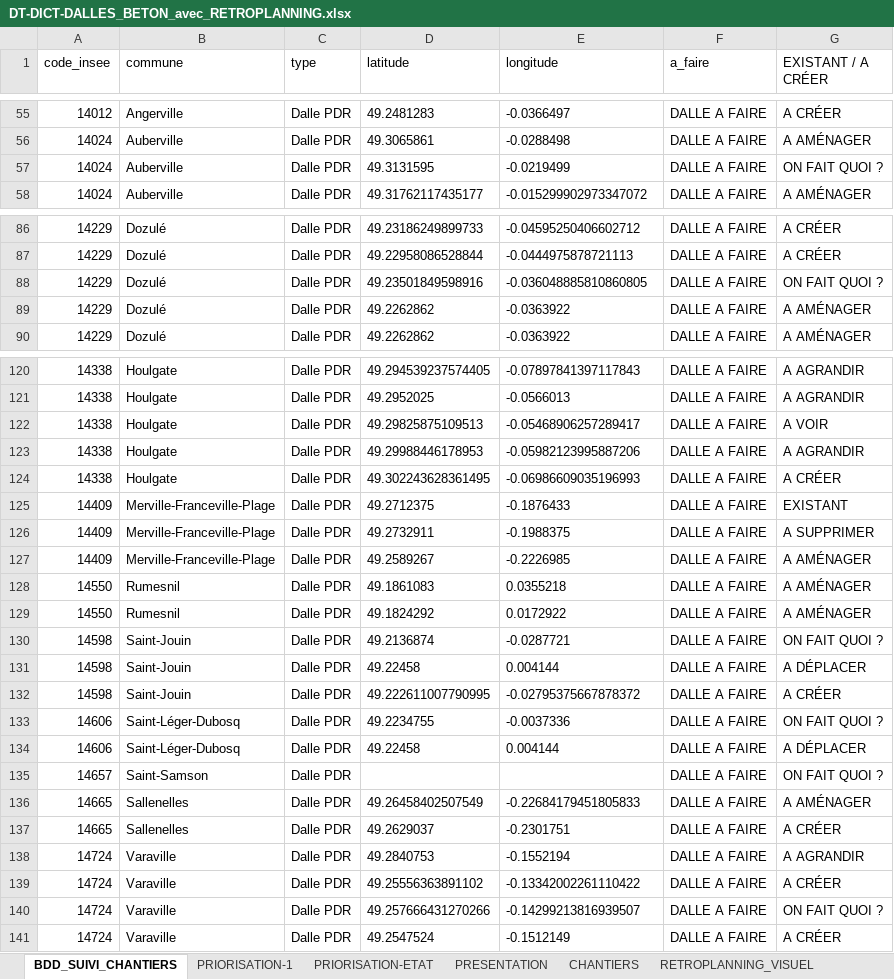
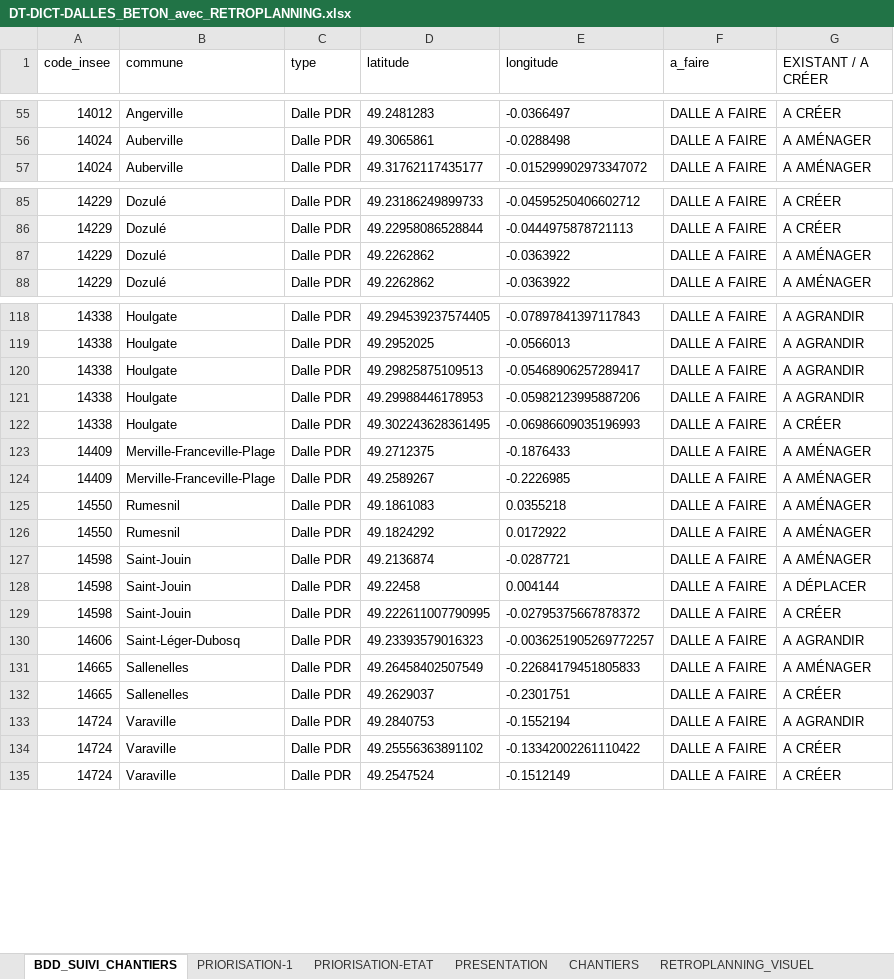
Before and after one commit to ncpa-dechets/suivi-chantiers, an Excel workbook: DT-DICT-DALLES_BETON_avec_RETROPLANNING.xlsx, sheet BDD_SUIVI_CHANTIERS, drawn as a sheet; only a part is shown, gaps mark what is left out; values as stored, in another font and other column widths than the file's, no borders; table styles not drawn; removed rows and columns are numbered as before the commit, all else as after; the diff covers the shown part only; the diff names each change by its address in the sheet, - before the commit and + after, or states it on an @@ line.

Commit message:
Update DT-DICT-DALLES_BETON_avec_RETROPLANNING.xlsx

```diff
--- a/DT-DICT-DALLES_BETON_avec_RETROPLANNING.xlsx (sheet BDD_SUIVI_CHANTIERS)
+++ b/DT-DICT-DALLES_BETON_avec_RETROPLANNING.xlsx (sheet BDD_SUIVI_CHANTIERS)
-row 57: 14024 | Auberville | Dalle PDR | 49.3131595 | -0.0219499 | DALLE A FAIRE | ON FAIT QUOI ?
-row 88: 14229 | Dozulé | Dalle PDR | 49.23501849598916 | -0.036048885810860805 | DALLE A FAIRE | ON FAIT QUOI ?
-G120 (EXISTANT / A CRÉER): A VOIR
+G120 (EXISTANT / A CRÉER): A AGRANDIR
-G123 (EXISTANT / A CRÉER): EXISTANT
+G123 (EXISTANT / A CRÉER): A AMÉNAGER
-row 126: 14409 | Merville-Franceville-Plage | Dalle PDR | 49.2732911 | -0.1988375 | DALLE A FAIRE | A SUPPRIMER
-G127 (EXISTANT / A CRÉER): ON FAIT QUOI ?
+G127 (EXISTANT / A CRÉER): A AMÉNAGER
-row 133: 14606 | Saint-Léger-Dubosq | Dalle PDR | 49.2234755 | -0.0037336 | DALLE A FAIRE | ON FAIT QUOI ?
-D130 (latitude): 49.22458
+D130 (latitude): 49.23393579016323
-E130 (longitude): 0.004144
+E130 (longitude): -0.0036251905269772257
-G130 (EXISTANT / A CRÉER): A DÉPLACER
+G130 (EXISTANT / A CRÉER): A AGRANDIR
-row 135: 14657 | Saint-Samson | Dalle PDR |  |  | DALLE A FAIRE | ON FAIT QUOI ?
-row 140: 14724 | Varaville | Dalle PDR | 49.257666431270266 | -0.14299213816939507 | DALLE A FAIRE | ON FAIT QUOI ?
```
Also changed, not shown: 1 removed row and 5 edited cells elsewhere in this sheet, sheet PRIORISATION-ETAT, sheet PRESENTATION, sheet PRIORISATION-1, sheet RETROPLANNING, formulas that keep their value, charts or pictures.
